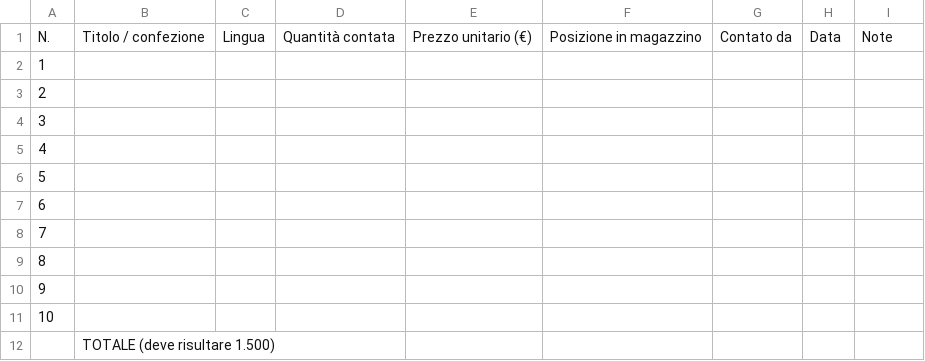
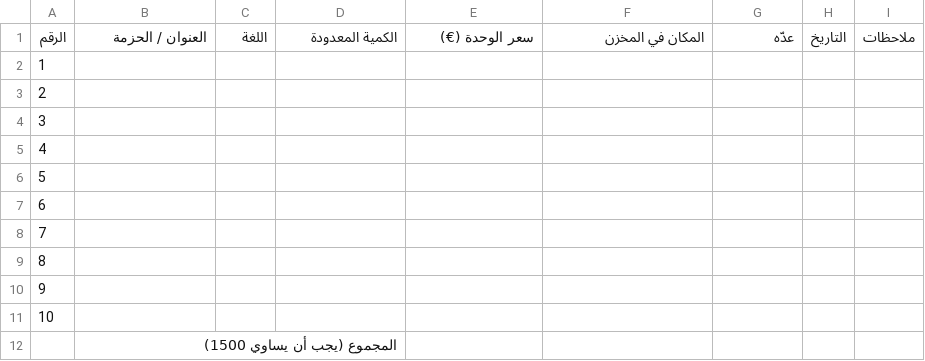
Before and after one commit to mzahir2011-hash/mzahir2011-gmail.com, a CSV file: sfida-30-giorni/registri/tarbal-inventario.csv, drawn as a sheet.

```diff
--- a/sfida-30-giorni/registri/tarbal-inventario.csv
+++ b/sfida-30-giorni/registri/tarbal-inventario.csv
@@ -1,2 +1,2 @@
-N.;Titolo / confezione;Lingua;Quantità contata;Prezzo unitario (€);Posizione in magazzino;Contato da;Data;Note
+الرقم;العنوان / الحزمة;اللغة;الكمية المعدودة;سعر الوحدة (€);المكان في المخزن;عدّه;التاريخ;ملاحظات
 1;;;;;;;;
@@ -11,2 +11,2 @@ N.;Titolo / confezione;Lingua;Quantità contata;Prezzo unitario (€);Posizione
 10;;;;;;;;
-;TOTALE (deve risultare 1.500);;;;;;;
+;المجموع (يجب أن يساوي 1500);;;;;;;
```
Also changed, not shown: 7 other files.
